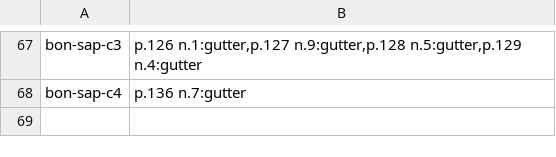
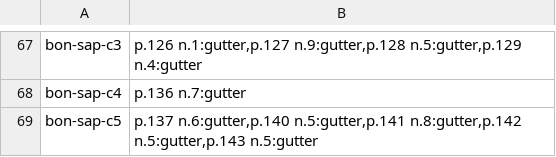
Before and after one commit to wilsonpruitt/bonaventure-sentences, a TSV file: manual-review/vol6-runover-ledger.tsv, drawn as a sheet; only a part is shown, gaps mark what is left out.

```diff
--- a/manual-review/vol6-runover-ledger.tsv
+++ b/manual-review/vol6-runover-ledger.tsv
@@ -68 +68,2 @@ bon-sap-c3	p.126 n.1:gutter,p.127 n.9:gutter,p.128 n.5:gutter,p.129 n.4:gutter
 bon-sap-c4	p.136 n.7:gutter
+bon-sap-c5	p.137 n.6:gutter,p.140 n.5:gutter,p.141 n.8:gutter,p.142 n.5:gutter,p.143 n.5:gutter
```
Also changed, not shown: 5 other files.
